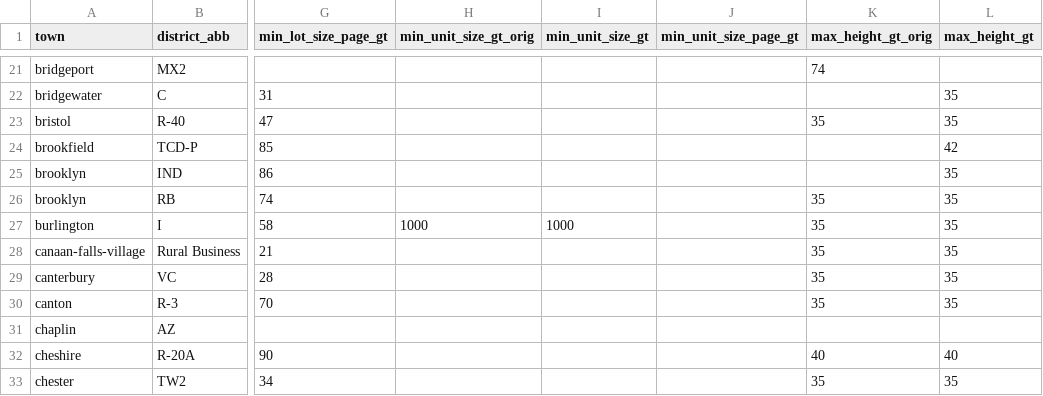
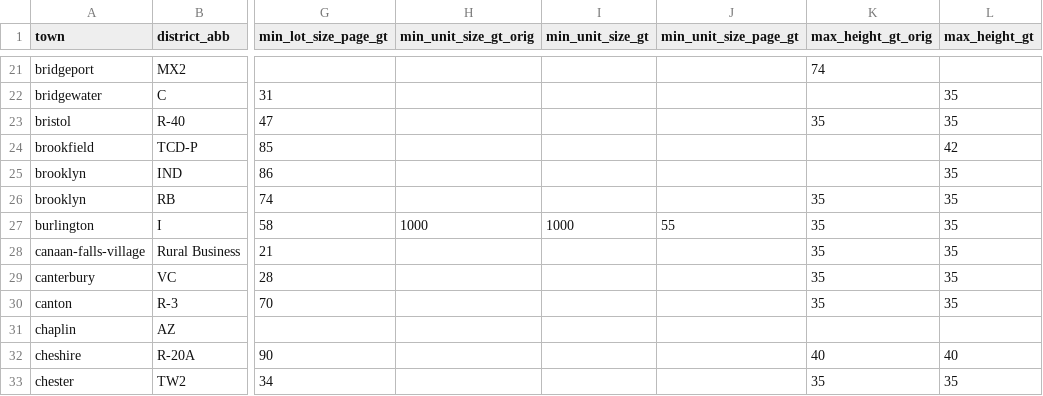
Before and after one commit to National-Zoning-Atlas/zoning-gpt, a CSV file: data/ground_truth.csv, drawn as a sheet; only a part is shown, gaps mark what is left out; the diff names each change by its address in the sheet, - before the commit and + after, or states it on an @@ line.

```diff
--- a/data/ground_truth.csv
+++ b/data/ground_truth.csv
-J27 (min_unit_size_page_gt): (empty)
+J27 (min_unit_size_page_gt): 55
```
Also changed, not shown: 4 other files.
